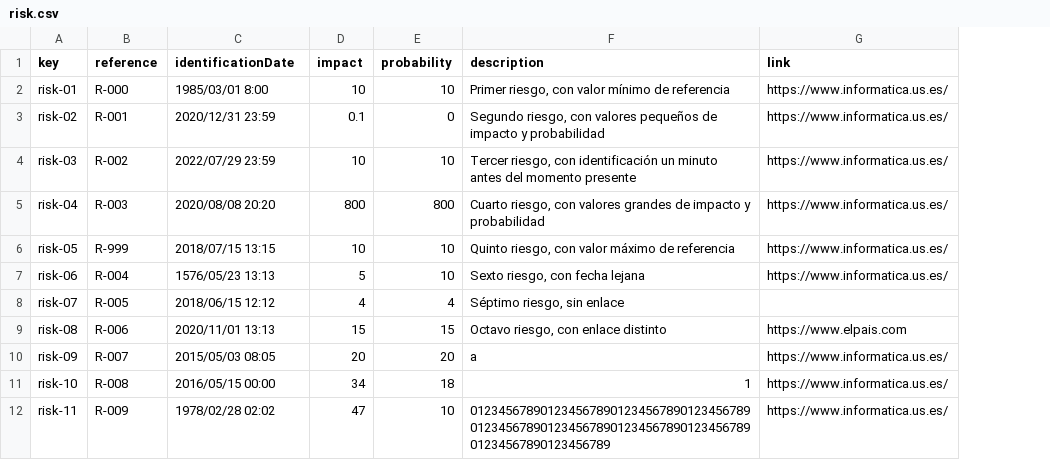
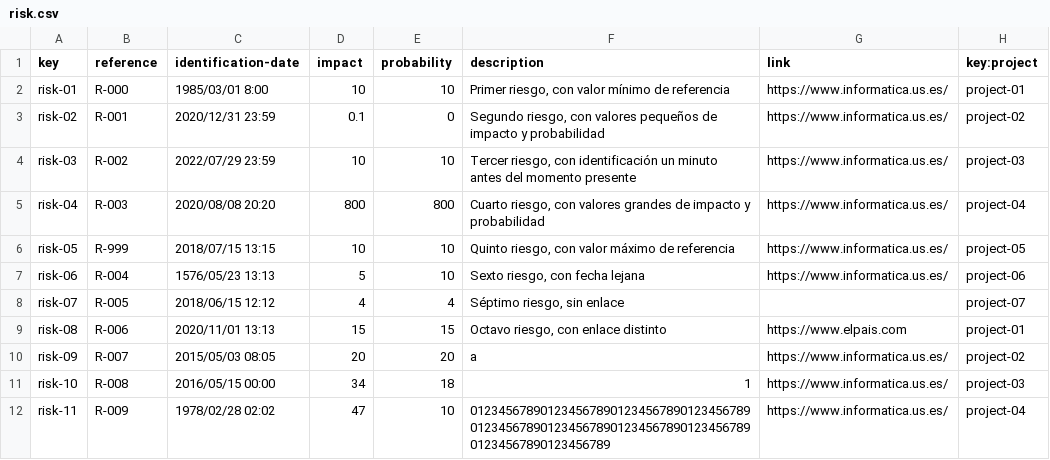
Before and after one commit to vicgrabru/Acme-SF-D02, a CSV file: src/main/webapp/WEB-INF/resources/sample-data/risk.csv, drawn as a sheet; the diff names each change by its address in the sheet, - before the commit and + after, or states it on an @@ line.

```diff
--- a/src/main/webapp/WEB-INF/resources/sample-data/risk.csv
+++ b/src/main/webapp/WEB-INF/resources/sample-data/risk.csv
+column H (key:project), rows 2-12: project-01 | project-02 | project-03 | project-04 | project-05 | project-06 | project-07 | project-01 | project-02 | project-03 | project-04
-C1: identificationDate
+C1: identification-date
```
Also changed, not shown: src/main/webapp/WEB-INF/resources/sample-data/manager.csv, 3 other files.
